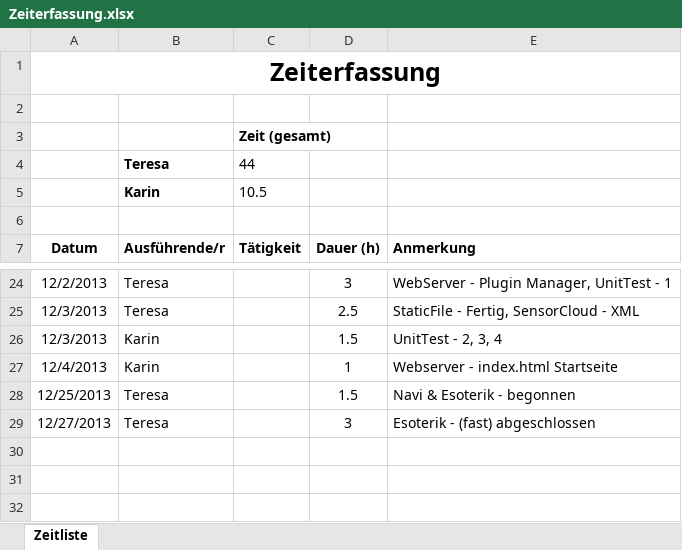
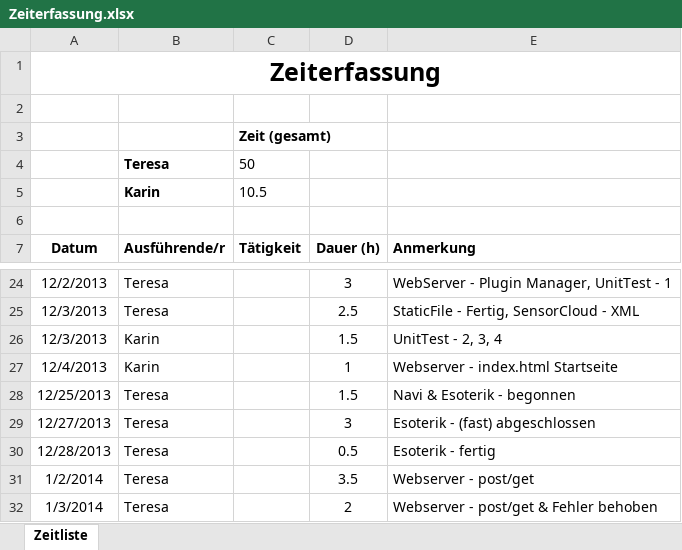
Before and after one commit to karinmae/SWE1, an Excel workbook: WebServer/Zeiterfassung.xlsx, sheet Zeitliste, drawn as a sheet; only a part is shown, gaps mark what is left out; values as stored, in another font and other column widths than the file's, no borders; the diff names each change by its address in the sheet, - before the commit and + after, or states it on an @@ line.

Commit message:
POST & GET - Fehler behoben

```diff
--- a/WebServer/Zeiterfassung.xlsx (sheet Zeitliste)
+++ b/WebServer/Zeiterfassung.xlsx (sheet Zeitliste)
-C4 (Tätigkeit): 44
+C4 (Tätigkeit): 50
+row 30: 12/28/2013 | Teresa |  | 0.5 | Esoterik - fertig
+row 31: 1/2/2014 | Teresa |  | 3.5 | Webserver - post/get
+row 32: 1/3/2014 | Teresa |  | 2 | Webserver - post/get & Fehler behoben
```
Also changed, not shown: 19 other files.
